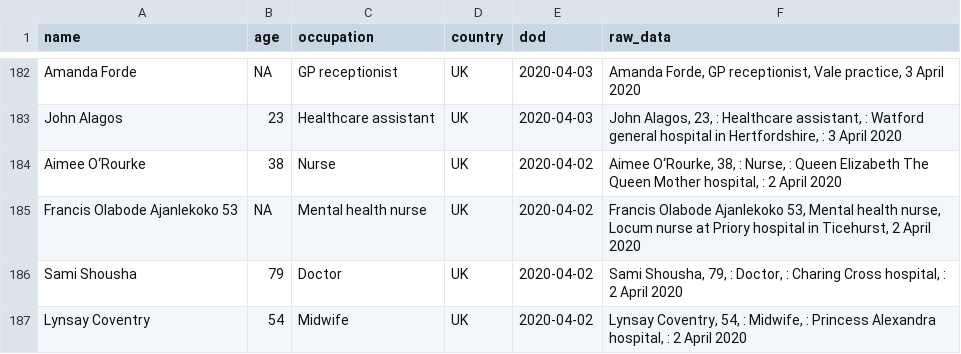
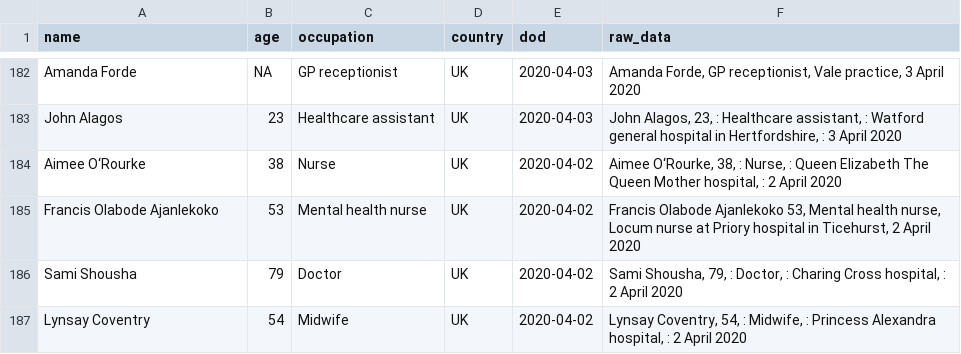
Before and after one commit to mhairi/healthcare-worker-covid-deaths, a CSV file: cleaning/data/clean_uk.csv, drawn as a sheet; only a part is shown, gaps mark what is left out.

Commit message:
Fixing scraper issues and adding brazil data

```diff
--- a/cleaning/data/clean_uk.csv
+++ b/cleaning/data/clean_uk.csv
@@ -184,3 +184,3 @@ John Alagos,23,Healthcare assistant,UK,2020-04-03,"John Alagos, 23, : Healthcare
 Aimee O‘Rourke,38,Nurse,UK,2020-04-02,"Aimee O‘Rourke, 38, : Nurse, : Queen Elizabeth The Queen Mother hospital, : 2 April 2020"
-Francis Olabode Ajanlekoko 53,NA,Mental health nurse,UK,2020-04-02,"Francis Olabode Ajanlekoko 53, Mental health nurse, Locum nurse at Priory hospital in Ticehurst, 2 April 2020"
+Francis Olabode Ajanlekoko,53,Mental health nurse,UK,2020-04-02,"Francis Olabode Ajanlekoko 53, Mental health nurse, Locum nurse at Priory hospital in Ticehurst, 2 April 2020"
 Sami Shousha,79,Doctor,UK,2020-04-02,"Sami Shousha, 79, : Doctor, : Charing Cross hospital, : 2 April 2020"
```
Also changed, not shown: 24 other files.
